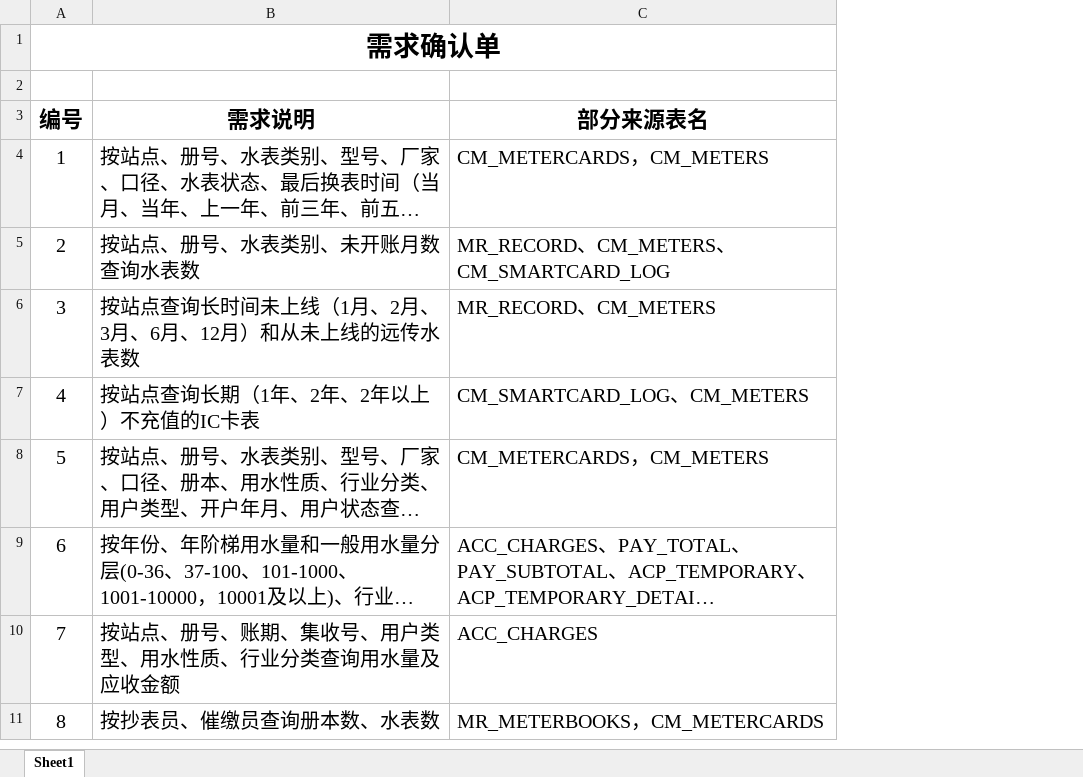
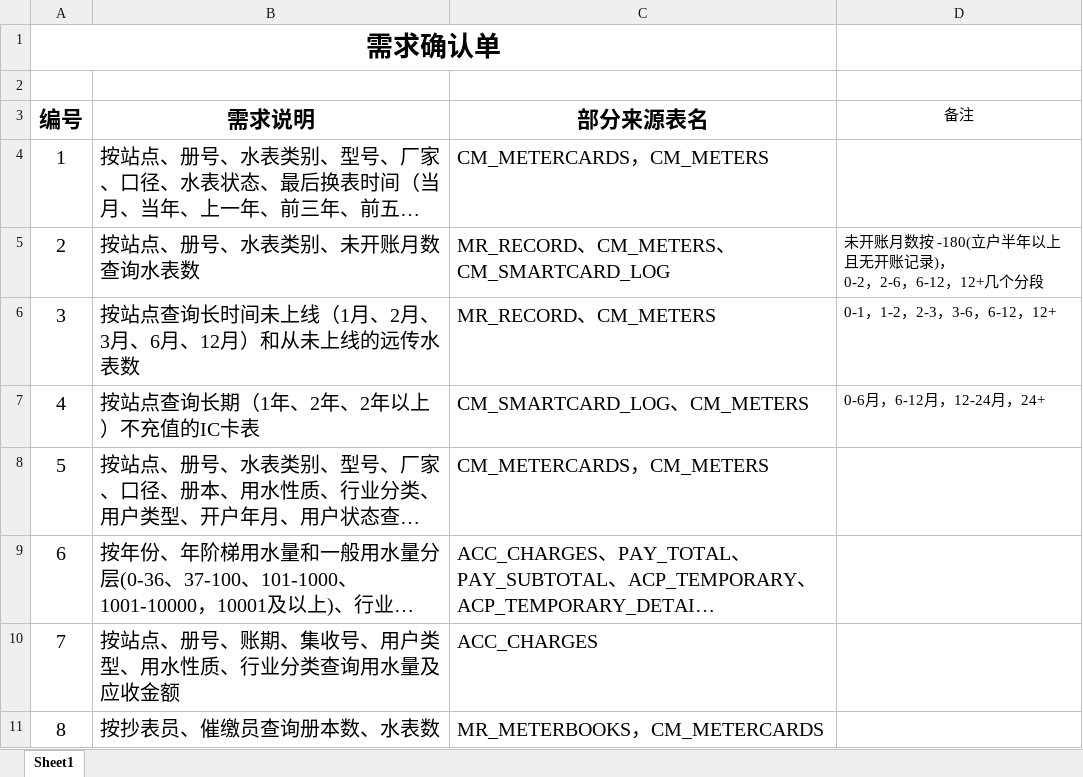
Before and after one commit to think2times/Fastrack, an Excel workbook: dama/cases/需求确认单.xlsx, sheet Sheet1, drawn as a sheet; only a part is shown; long unchanged cells end in …; values as stored, in another font and other column widths than the file's, no borders; ↵ is a line break in a cell; the diff names each change by its address in the sheet, - before the commit and + after, or states it on an @@ line.

```diff
--- a/dama/cases/需求确认单.xlsx (sheet Sheet1)
+++ b/dama/cases/需求确认单.xlsx (sheet Sheet1)
+column D (备注), rows 5-7: 未开账月数按 -180(立户半年以上且无开账记录)， ↵ 0-2，2-6，6-12，12+几个分段 | 0-1，1-2，2-3，3-6，6-12，12+ | 0-6月，6-12月，12-24月，24+
```
Also changed, not shown: 1 other file.
